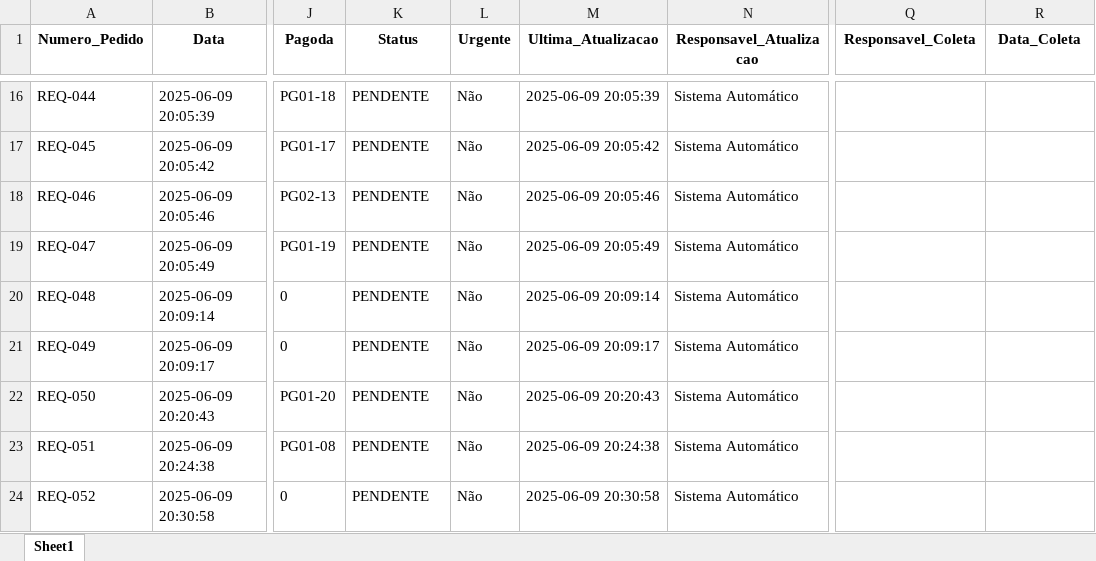
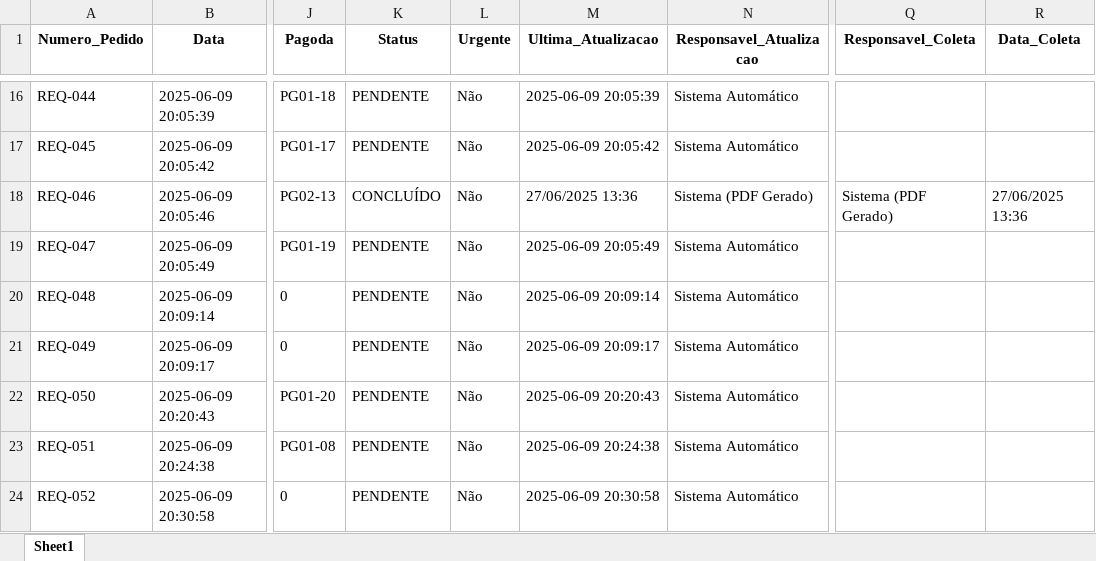
Before and after one commit to Washington-Vieira/Ficha-de-Retiro, an Excel workbook: pedidos/pedidos.xlsx, sheet Sheet1, drawn as a sheet; only a part is shown, gaps mark what is left out; values as stored, in another font and other column widths than the file's, no borders; the diff names each change by its address in the sheet, - before the commit and + after, or states it on an @@ line.

```diff
--- a/pedidos/pedidos.xlsx (sheet Sheet1)
+++ b/pedidos/pedidos.xlsx (sheet Sheet1)
-K18 (Status): PENDENTE
+K18 (Status): CONCLUÍDO
-M18 (Ultima_Atualizacao): 2025-06-09 20:05:46
+M18 (Ultima_Atualizacao): 27/06/2025 13:36
-N18 (Responsavel_Atualizacao): Sistema Automático
+N18 (Responsavel_Atualizacao): Sistema (PDF Gerado)
-Q18 (Responsavel_Coleta): (empty)
+Q18 (Responsavel_Coleta): Sistema (PDF Gerado)
-R18 (Data_Coleta): (empty)
+R18 (Data_Coleta): 27/06/2025 13:36
```
Also changed, not shown: 1 other file.
